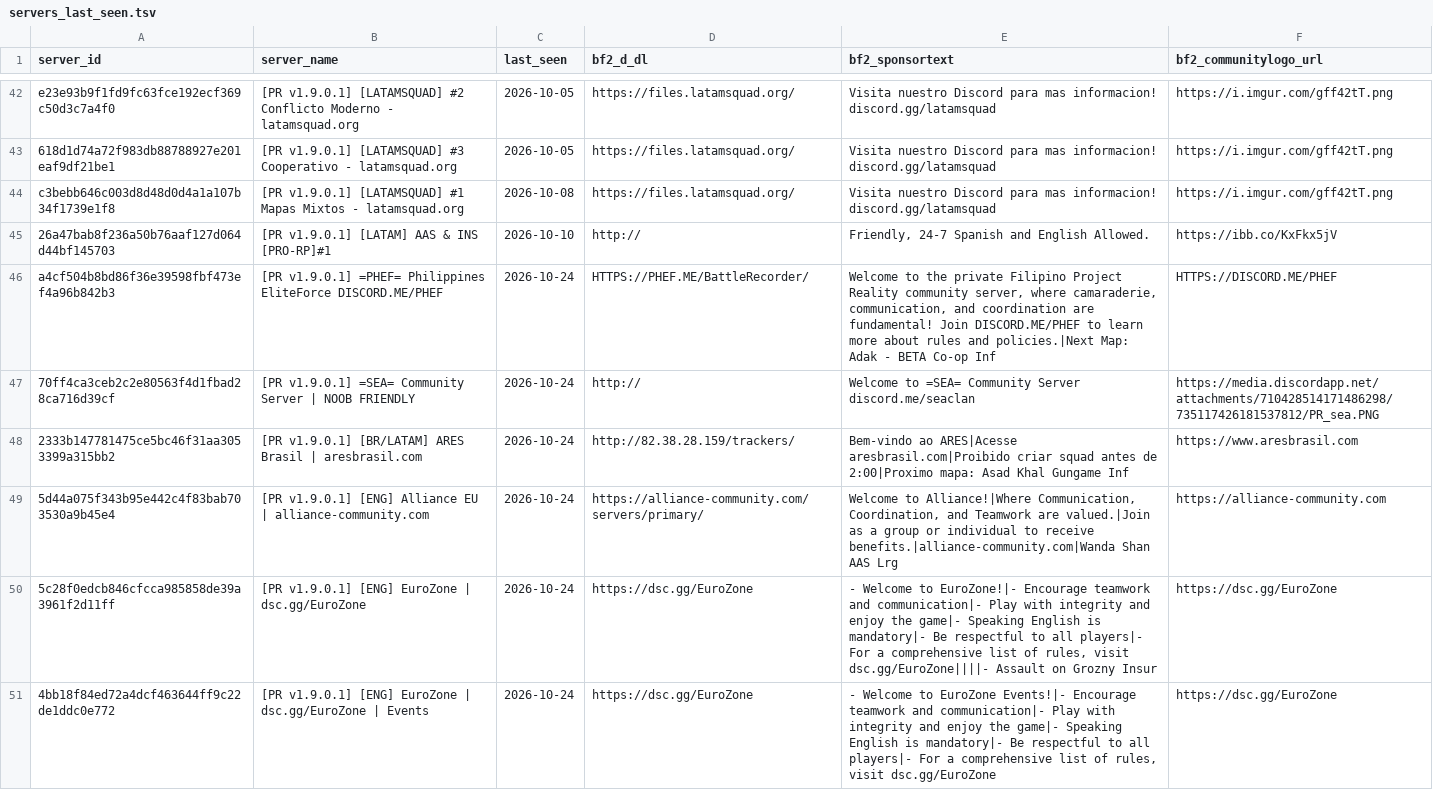
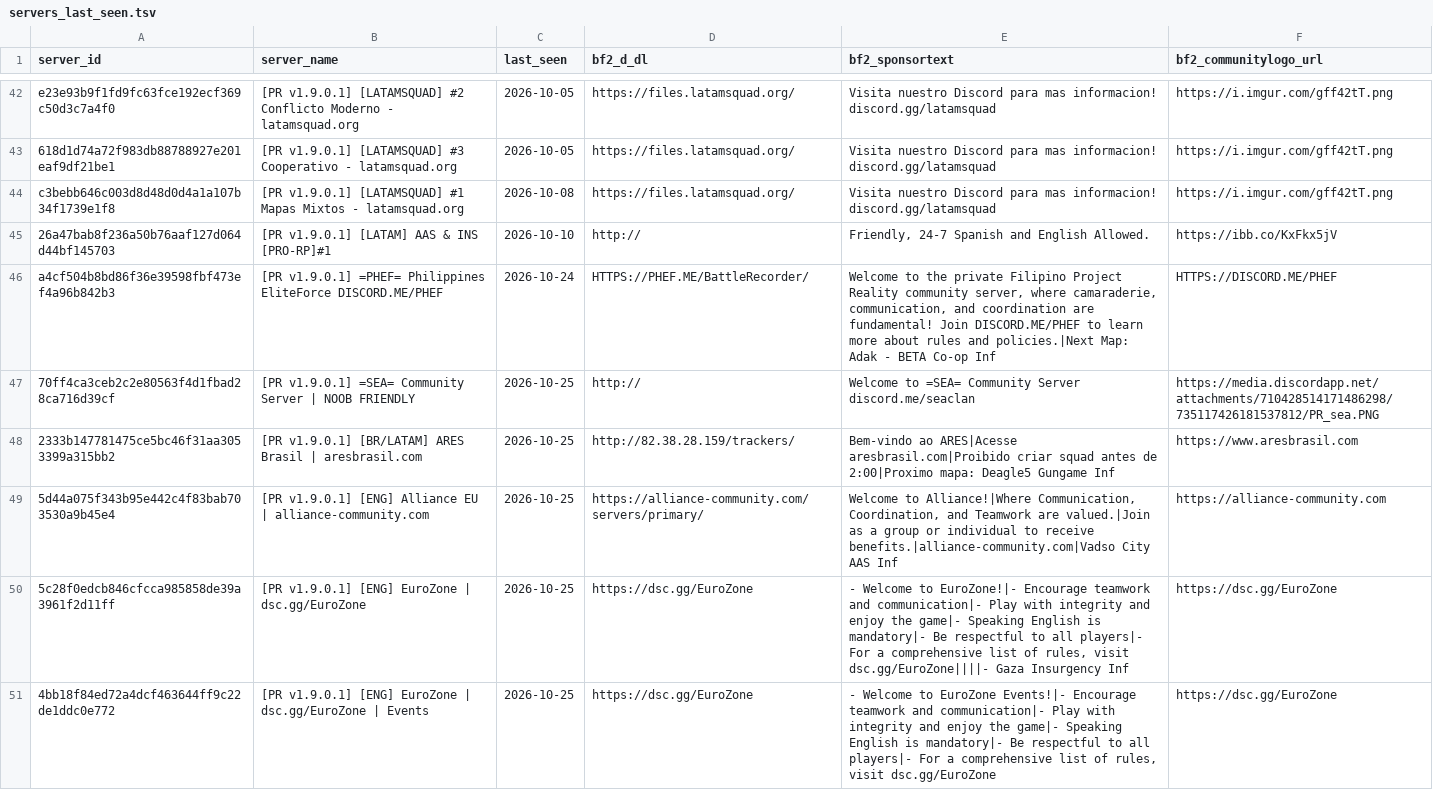
Before and after one commit to SucharMistrz/PRServerTracker, a TSV file: data/servers_last_seen.tsv, drawn as a sheet; only a part is shown, gaps mark what is left out; the diff covers the shown part only.

```diff
--- a/data/servers_last_seen.tsv
+++ b/data/servers_last_seen.tsv
@@ -46,6 +46,6 @@ c3bebb646c003d8d48d0d4a1a107b34f1739e1f8	[PR v1.9.0.1] [LATAMSQUAD] #1 Mapas Mix
 a4cf504b8bd86f36e39598fbf473ef4a96b842b3	[PR v1.9.0.1] =PHEF= Philippines EliteForce DISCORD.ME/PHEF	2026-10-24	HTTPS://PHEF.ME/BattleRecorder/	Welcome to the private Filipino Project Reality community server, where camaraderie, communication, and coordination are fundamental! Join DISCORD.ME/PHEF to learn more about rules and policies.|Next Map: Adak - BETA Co-op Inf	HTTPS://DISCORD.ME/PHEF
-70ff4ca3ceb2c2e80563f4d1fbad28ca716d39cf	[PR v1.9.0.1] =SEA= Community Server | NOOB FRIENDLY	2026-10-24	http://	Welcome to =SEA= Community Server discord.me/seaclan	https://media.discordapp.net/attachments/710428514171486298/735117426181537812/PR_sea.PNG
-2333b147781475ce5bc46f31aa3053399a315bb2	[PR v1.9.0.1] [BR/LATAM] ARES Brasil | aresbrasil.com	2026-10-24	http://82.38.28.159/trackers/	Bem-vindo ao ARES|Acesse aresbrasil.com|Proibido criar squad antes de 2:00|Proximo mapa: Asad Khal Gungame Inf	https://www.aresbrasil.com
-5d44a075f343b95e442c4f83bab703530a9b45e4	[PR v1.9.0.1] [ENG] Alliance EU | alliance-community.com	2026-10-24	https://alliance-community.com/servers/primary/	Welcome to Alliance!|Where Communication, Coordination, and Teamwork are valued.|Join as a group or individual to receive benefits.|alliance-community.com|Wanda Shan AAS Lrg	https://alliance-community.com
-5c28f0edcb846cfcca985858de39a3961f2d11ff	[PR v1.9.0.1] [ENG] EuroZone | dsc.gg/EuroZone	2026-10-24	https://dsc.gg/EuroZone	- Welcome to EuroZone!|- Encourage teamwork and communication|- Play with integrity and enjoy the game|- Speaking English is mandatory|- Be respectful to all players|- For a comprehensive list of rules, visit dsc.gg/EuroZone||||- Assault on Grozny Insur	https://dsc.gg/EuroZone
-4bb18f84ed72a4dcf463644ff9c22de1ddc0e772	[PR v1.9.0.1] [ENG] EuroZone | dsc.gg/EuroZone | Events	2026-10-24	https://dsc.gg/EuroZone	- Welcome to EuroZone Events!|- Encourage teamwork and communication|- Play with integrity and enjoy the game|- Speaking English is mandatory|- Be respectful to all players|- For a comprehensive list of rules, visit dsc.gg/EuroZone	https://dsc.gg/EuroZone
+70ff4ca3ceb2c2e80563f4d1fbad28ca716d39cf	[PR v1.9.0.1] =SEA= Community Server | NOOB FRIENDLY	2026-10-25	http://	Welcome to =SEA= Community Server discord.me/seaclan	https://media.discordapp.net/attachments/710428514171486298/735117426181537812/PR_sea.PNG
+2333b147781475ce5bc46f31aa3053399a315bb2	[PR v1.9.0.1] [BR/LATAM] ARES Brasil | aresbrasil.com	2026-10-25	http://82.38.28.159/trackers/	Bem-vindo ao ARES|Acesse aresbrasil.com|Proibido criar squad antes de 2:00|Proximo mapa: Deagle5 Gungame Inf	https://www.aresbrasil.com
+5d44a075f343b95e442c4f83bab703530a9b45e4	[PR v1.9.0.1] [ENG] Alliance EU | alliance-community.com	2026-10-25	https://alliance-community.com/servers/primary/	Welcome to Alliance!|Where Communication, Coordination, and Teamwork are valued.|Join as a group or individual to receive benefits.|alliance-community.com|Vadso City AAS Inf	https://alliance-community.com
+5c28f0edcb846cfcca985858de39a3961f2d11ff	[PR v1.9.0.1] [ENG] EuroZone | dsc.gg/EuroZone	2026-10-25	https://dsc.gg/EuroZone	- Welcome to EuroZone!|- Encourage teamwork and communication|- Play with integrity and enjoy the game|- Speaking English is mandatory|- Be respectful to all players|- For a comprehensive list of rules, visit dsc.gg/EuroZone||||- Gaza Insurgency Inf	https://dsc.gg/EuroZone
+4bb18f84ed72a4dcf463644ff9c22de1ddc0e772	[PR v1.9.0.1] [ENG] EuroZone | dsc.gg/EuroZone | Events	2026-10-25	https://dsc.gg/EuroZone	- Welcome to EuroZone Events!|- Encourage teamwork and communication|- Play with integrity and enjoy the game|- Speaking English is mandatory|- Be respectful to all players|- For a comprehensive list of rules, visit dsc.gg/EuroZone	https://dsc.gg/EuroZone
```
Also changed, not shown: 22 edited cells elsewhere in this file.
